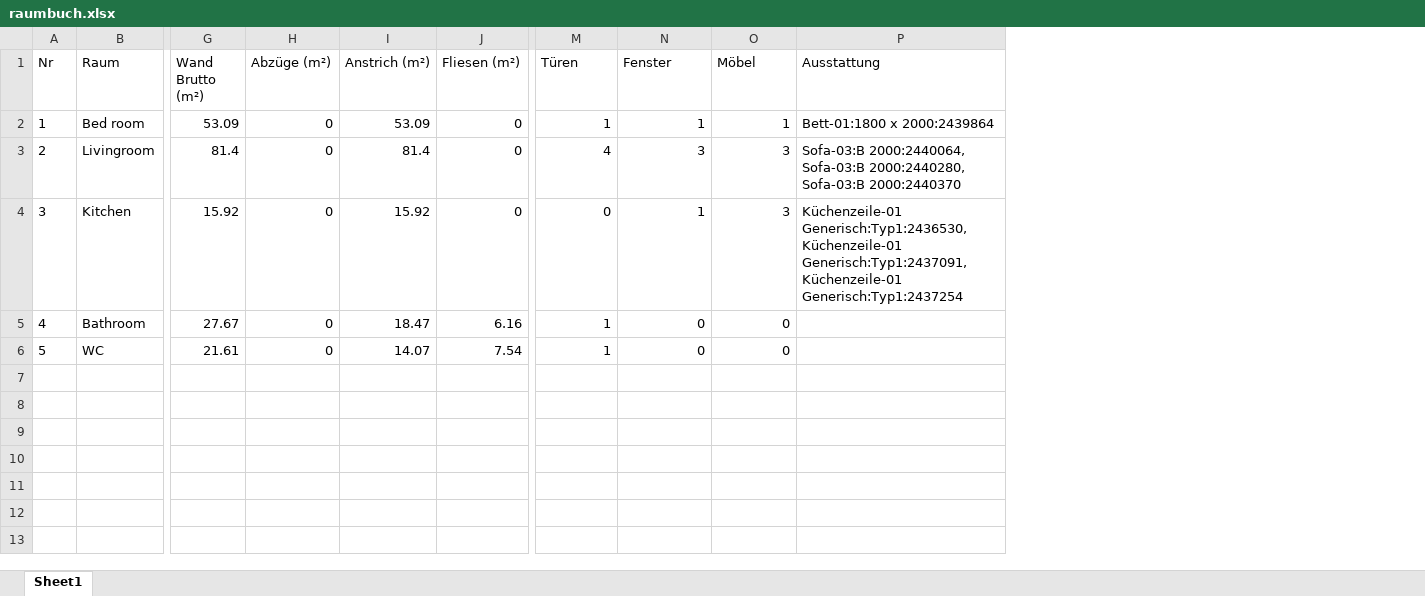
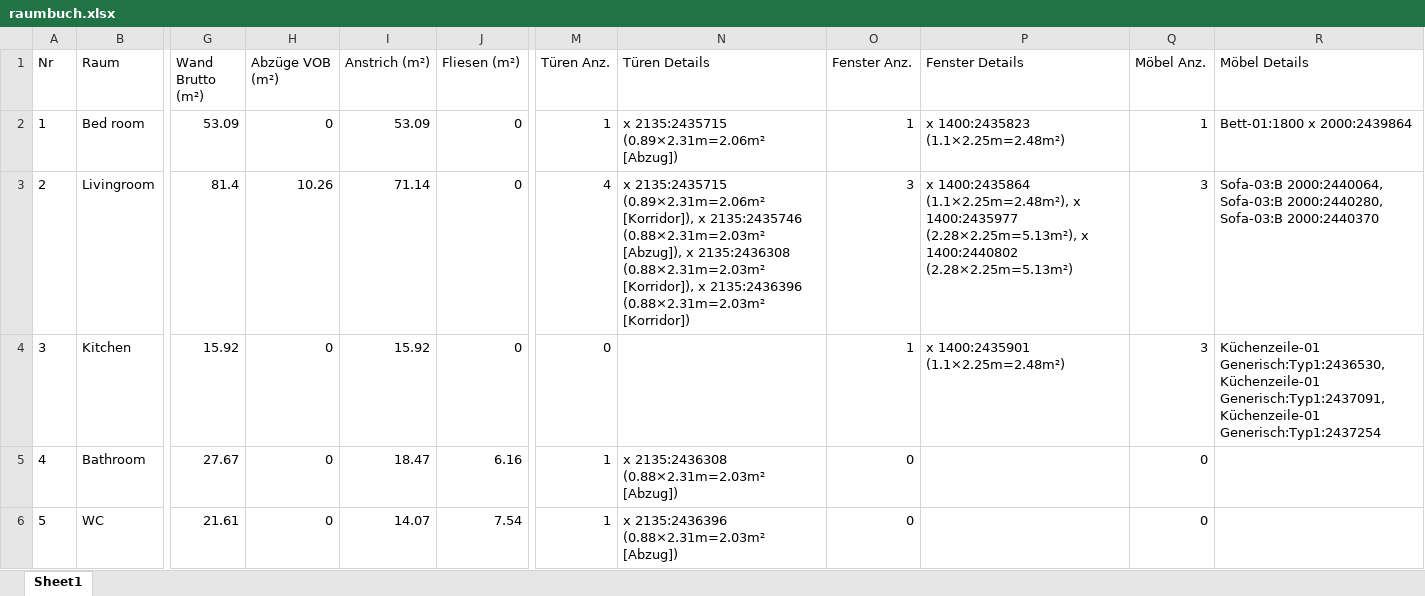
Before and after one commit to Amirfarsi23/bim-nexus, an Excel workbook: sample_data/raumbuch.xlsx, sheet Sheet1, drawn as a sheet; only a part is shown, gaps mark what is left out; values as stored, in another font and other column widths than the file's, no borders; addresses are those after the commit; the diff names each change by its address in the sheet, - before the commit and + after, or states it on an @@ line.

Commit message:
Complete Raumbuch with VOB rules and corridor logic

```diff
--- a/sample_data/raumbuch.xlsx (sheet Sheet1)
+++ b/sample_data/raumbuch.xlsx (sheet Sheet1)
+column N (Türen Details), rows 2-6: x 2135:2435715 (0.89×2.31m=2.06m² [Abzug]) | x 2135:2435715 (0.89×2.31m=2.06m² [Korridor]), x 2135:2435746 (0.88×2.31m=2.03m² [Abzug]), x 2135:2436308 (0.88×2.31m=2.03m² [Korridor]), x 2135:2436396 (0.88×2.31m=2.03m² [Korridor]) |  | x 2135:2436308 (0.88×2.31m=2.03m² [Abzug]) | x 2135:2436396 (0.88×2.31m=2.03m² [Abzug])
+column P (Fenster Details), rows 2-4: x 1400:2435823 (1.1×2.25m=2.48m²) | x 1400:2435864 (1.1×2.25m=2.48m²), x 1400:2435977 (2.28×2.25m=5.13m²), x 1400:2440802 (2.28×2.25m=5.13m²) | x 1400:2435901 (1.1×2.25m=2.48m²)
-H1: Abzüge (m²)
+H1: Abzüge VOB (m²)
-M1: Türen
+M1: Türen Anz.
-O1: Fenster
+O1: Fenster Anz.
-Q1: Möbel
+Q1: Möbel Anz.
-R1: Ausstattung
+R1: Möbel Details
-H3 (Abzüge VOB (m²)): 0
+H3 (Abzüge VOB (m²)): 10.26
-I3 (Anstrich (m²)): 81.4
+I3 (Anstrich (m²)): 71.14
```
Also changed, not shown: 1 other file.
